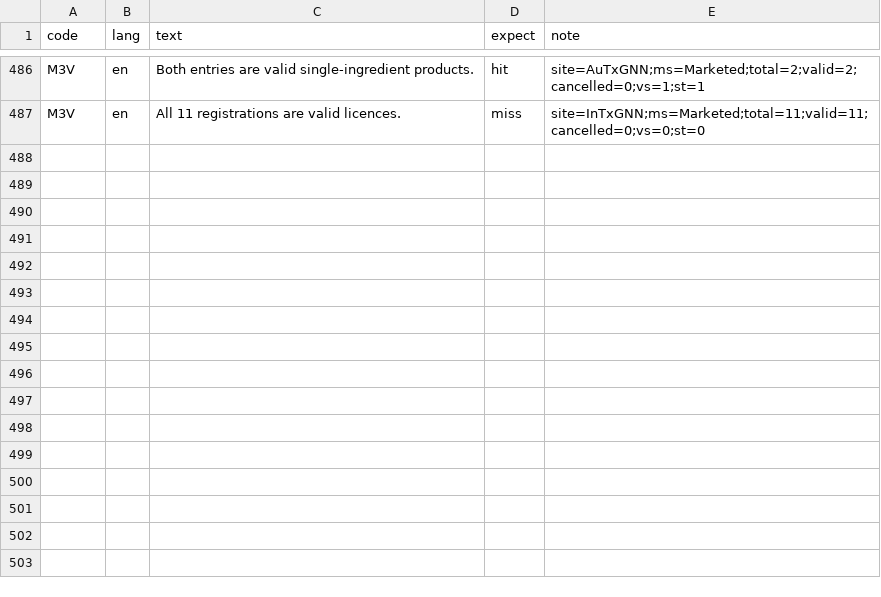
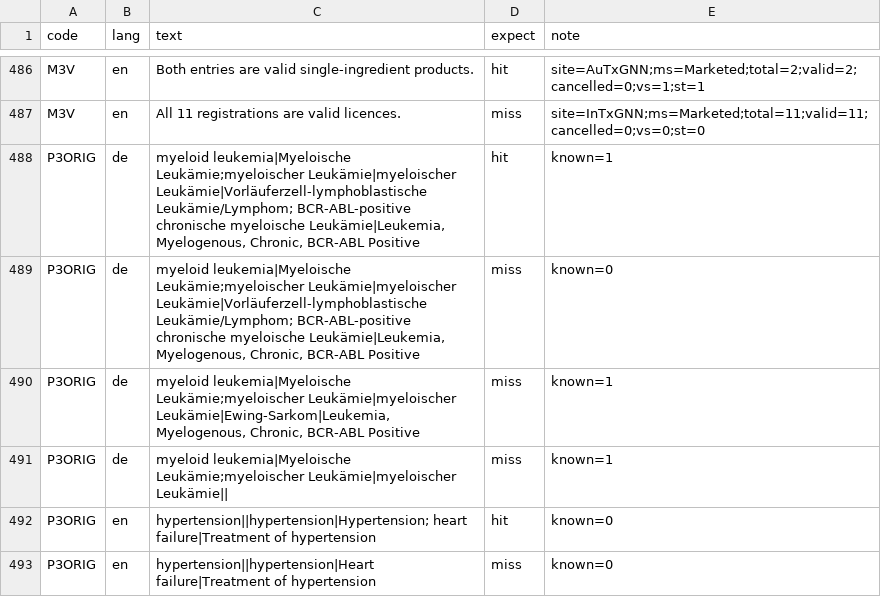
Before and after one commit to yao-care/NZTxGNN, a TSV file: tools/txgnn/.claude/check_rules/test_cases.tsv, drawn as a sheet; only a part is shown, gaps mark what is left out.

```diff
--- a/tools/txgnn/.claude/check_rules/test_cases.tsv
+++ b/tools/txgnn/.claude/check_rules/test_cases.tsv
@@ -487 +487,7 @@ M3V	en	Both entries are valid single-ingredient products.	hit	site=AuTxGNN;ms=Ma
 M3V	en	All 11 registrations are valid licences.	miss	site=InTxGNN;ms=Marketed;total=11;valid=11;cancelled=0;vs=0;st=0
+P3ORIG	de	myeloid leukemia|Myeloische Leukämie;myeloischer Leukämie|myeloischer Leukämie|Vorläuferzell-lymphoblastische Leukämie/Lymphom; BCR-ABL-positive chronische myeloische Leukämie|Leukemia, Myelogenous, Chronic, BCR-ABL Positive	hit	known=1
+P3ORIG	de	myeloid leukemia|Myeloische Leukämie;myeloischer Leukämie|myeloischer Leukämie|Vorläuferzell-lymphoblastische Leukämie/Lymphom; BCR-ABL-positive chronische myeloische Leukämie|Leukemia, Myelogenous, Chronic, BCR-ABL Positive	miss	known=0
+P3ORIG	de	myeloid leukemia|Myeloische Leukämie;myeloischer Leukämie|myeloischer Leukämie|Ewing-Sarkom|Leukemia, Myelogenous, Chronic, BCR-ABL Positive	miss	known=1
+P3ORIG	de	myeloid leukemia|Myeloische Leukämie;myeloischer Leukämie|myeloischer Leukämie||	miss	known=1
+P3ORIG	en	hypertension||hypertension|Hypertension; heart failure|Treatment of hypertension	hit	known=0
+P3ORIG	en	hypertension||hypertension|Heart failure|Treatment of hypertension	miss	known=0
```
Also changed, not shown: 2 other files.
